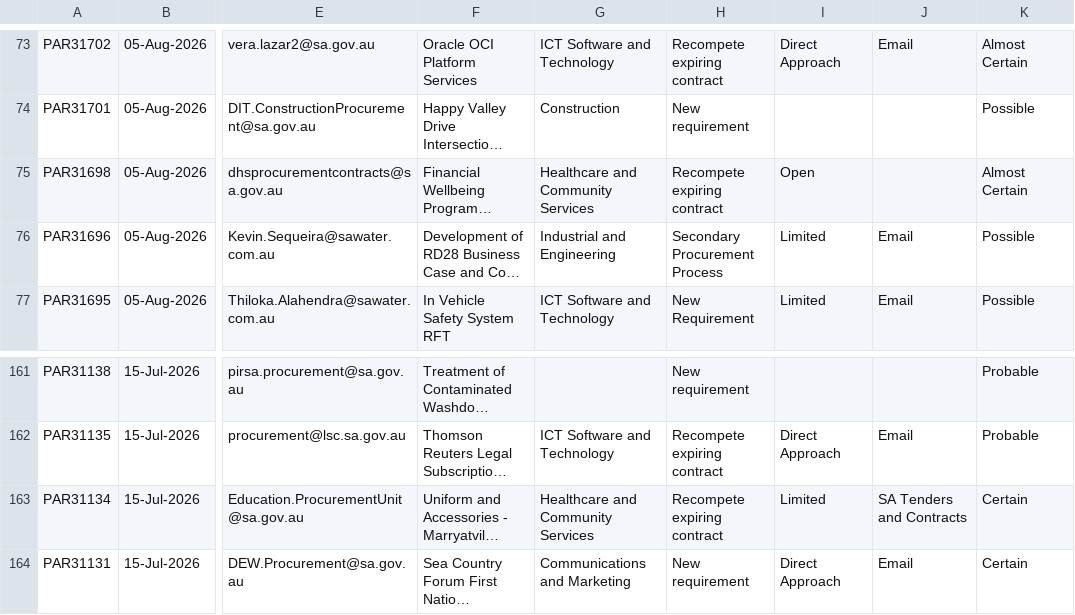
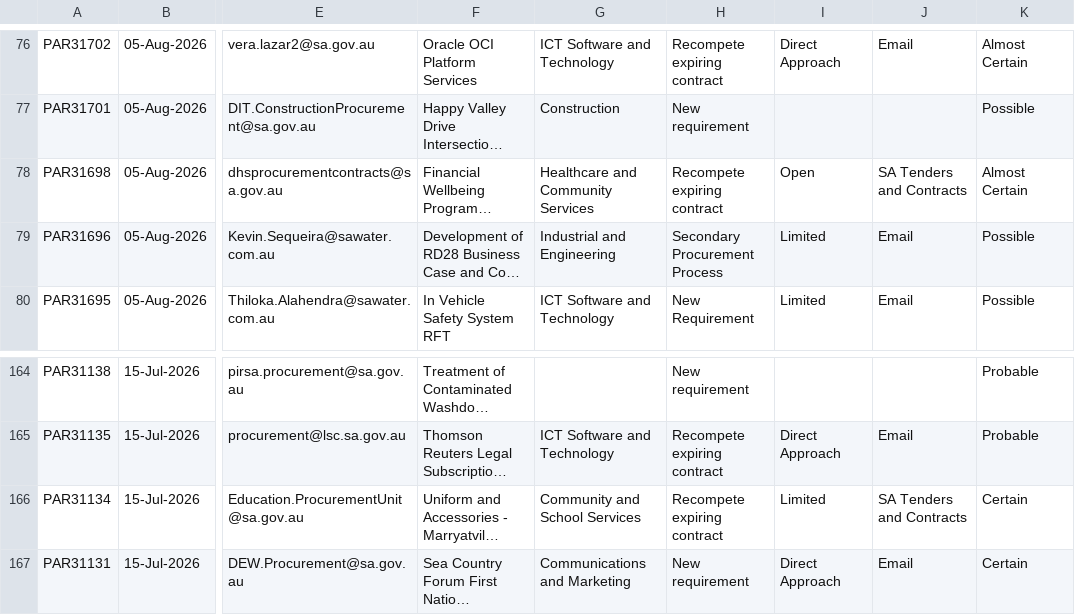
Before and after one commit to J-Lich/__temp_panel_output, a CSV file: vendor_panel.csv, drawn as a sheet; only a part is shown, gaps mark what is left out; long unchanged cells end in …; addresses are those after the commit; the diff covers the shown part only; the diff names each change by its address in the sheet, - before the commit and + after, or states it on an @@ line.

```diff
--- a/vendor_panel.csv
+++ b/vendor_panel.csv
-J78: (empty)
+J78: SA Tenders and Contracts
-G166: Healthcare and Community Services
+G166: Community and School Services
```
Also changed, not shown: 3 added rows, 3 removed rows and 2 edited cells elsewhere in this file, 1 other file.
